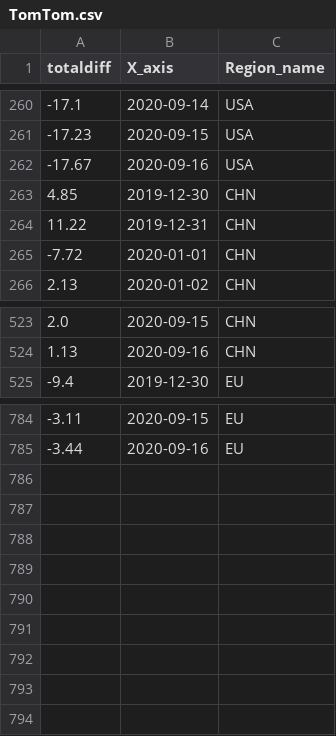
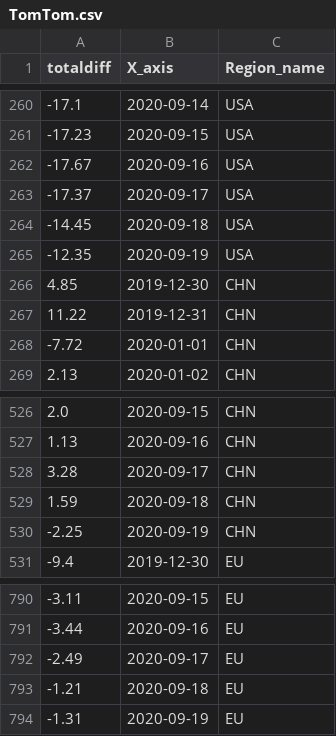
Before and after one commit to b9907051/iphone, a CSV file: static/data/TomTom.csv, drawn as a sheet; only a part is shown, gaps mark what is left out; the diff names each change by its address in the sheet, - before the commit and + after, or states it on an @@ line.

```diff
--- a/static/data/TomTom.csv
+++ b/static/data/TomTom.csv
+row 263: -17.37 | 2020-09-17 | USA
+row 264: -14.45 | 2020-09-18 | USA
+row 265: -12.35 | 2020-09-19 | USA
+row 528: 3.28 | 2020-09-17 | CHN
+row 529: 1.59 | 2020-09-18 | CHN
+row 530: -2.25 | 2020-09-19 | CHN
+row 792: -2.49 | 2020-09-17 | EU
+row 793: -1.21 | 2020-09-18 | EU
+row 794: -1.31 | 2020-09-19 | EU
```
Also changed, not shown: static/data/1H2020.csv, static/data/Tmall5g.csv, 2 other files.
